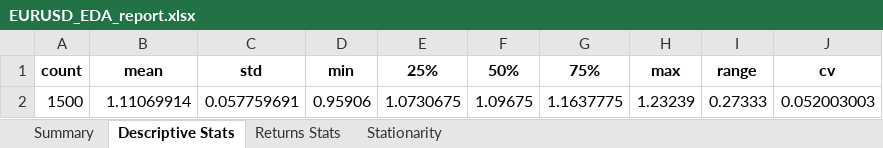
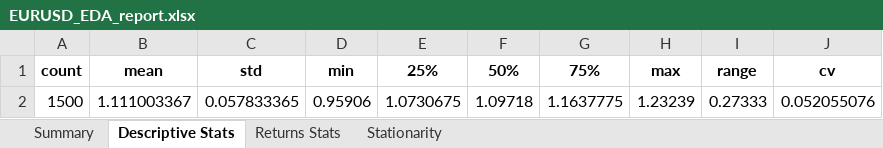
Before and after one commit to Julk-ui/Mark-III, an Excel workbook: outputs/eda/EURUSD_EDA_report.xlsx, sheet Descriptive Stats, drawn as a sheet; values as stored, in another font and other column widths than the file's, no borders; the diff names each change by its address in the sheet, - before the commit and + after, or states it on an @@ line.

```diff
--- a/outputs/eda/EURUSD_EDA_report.xlsx (sheet Descriptive Stats)
+++ b/outputs/eda/EURUSD_EDA_report.xlsx (sheet Descriptive Stats)
-B2 (mean): 1.11069914
+B2 (mean): 1.111003367
-C2 (std): 0.057759691
+C2 (std): 0.057833365
-F2 (50%): 1.09675
+F2 (50%): 1.09718
-J2 (cv): 0.052003003
+J2 (cv): 0.052055076
```
Also changed, not shown: sheet Returns Stats, sheet Stationarity, sheet Summary, outputs/backtest/summary_best_runs.xlsx, 51 other files.
